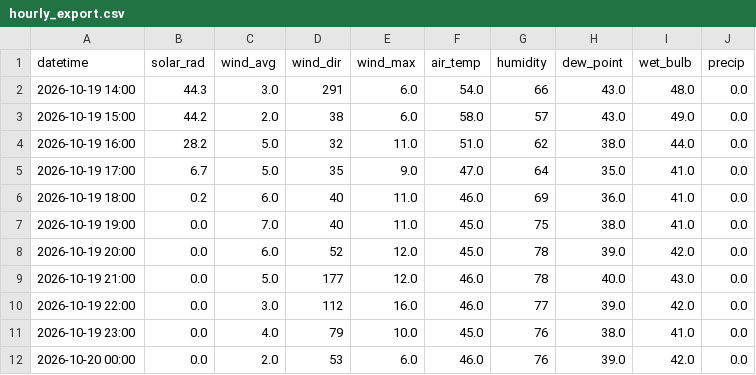
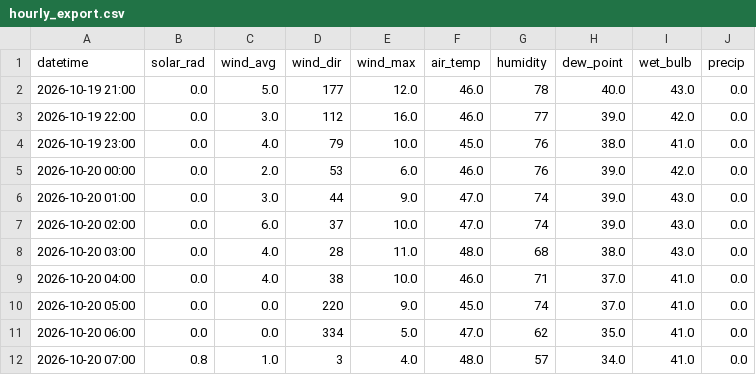
Before and after one commit to silverbutte/weather-data, a CSV file: hourly_export.csv, drawn as a sheet; only a part is shown; the shorter side is filled out with more unchanged rows.

Commit message:
Auto-update hourly_export.csv

```diff
--- a/hourly_export.csv
+++ b/hourly_export.csv
@@ -1,9 +1,2 @@
 datetime,solar_rad,wind_avg,wind_dir,wind_max,air_temp,humidity,dew_point,wet_bulb,precip
-2026-10-19 14:00,44.3,3.0,291,6.0,54.0,66,43.0,48.0,0.0
-2026-10-19 15:00,44.2,2.0,38,6.0,58.0,57,43.0,49.0,0.0
-2026-10-19 16:00,28.2,5.0,32,11.0,51.0,62,38.0,44.0,0.0
-2026-10-19 17:00,6.7,5.0,35,9.0,47.0,64,35.0,41.0,0.0
-2026-10-19 18:00,0.2,6.0,40,11.0,46.0,69,36.0,41.0,0.0
-2026-10-19 19:00,0.0,7.0,40,11.0,45.0,75,38.0,41.0,0.0
-2026-10-19 20:00,0.0,6.0,52,12.0,45.0,78,39.0,42.0,0.0
 2026-10-19 21:00,0.0,5.0,177,12.0,46.0,78,40.0,43.0,0.0
```
